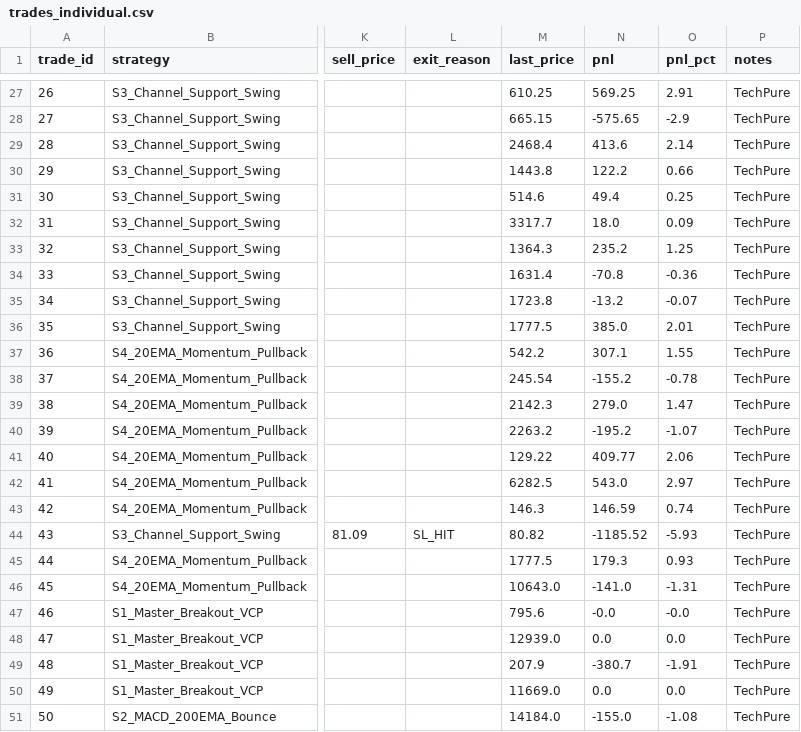
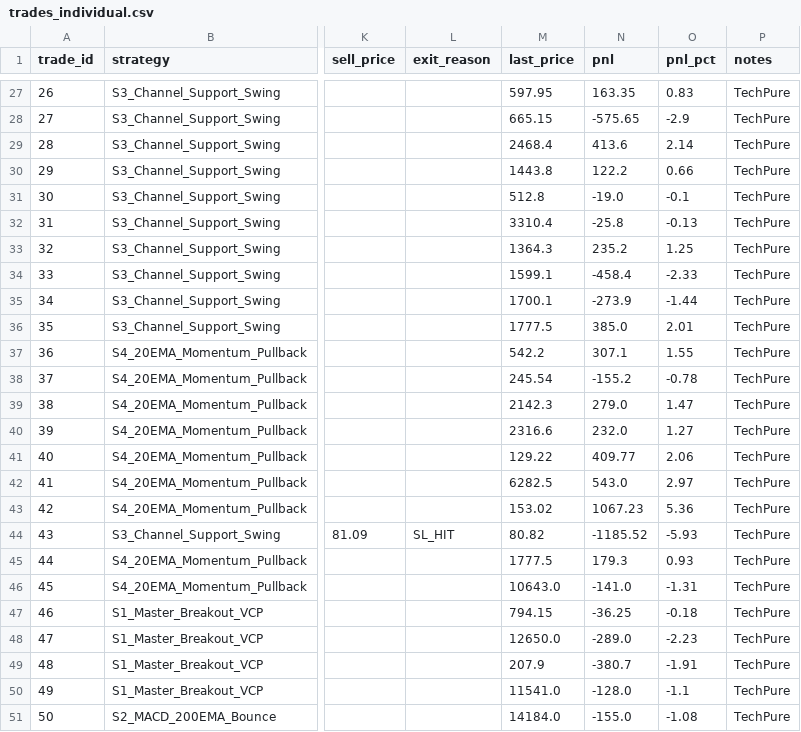
Before and after one commit to pa411310/nse-paper-bot, a CSV file: trades_individual.csv, drawn as a sheet; only a part is shown, gaps mark what is left out; the diff covers the shown part only; the diff names each change by its address in the sheet, - before the commit and + after, or states it on an @@ line.

```diff
--- a/trades_individual.csv
+++ b/trades_individual.csv
-M27 (last_price): 610.25
+M27 (last_price): 597.95
-N27 (pnl): 569.25
+N27 (pnl): 163.35
-O27 (pnl_pct): 2.91
+O27 (pnl_pct): 0.83
-M31 (last_price): 514.6
+M31 (last_price): 512.8
-N31 (pnl): 49.4
+N31 (pnl): -19.0
-O31 (pnl_pct): 0.25
+O31 (pnl_pct): -0.1
-M32 (last_price): 3317.7
+M32 (last_price): 3310.4
-N32 (pnl): 18.0
+N32 (pnl): -25.8
-O32 (pnl_pct): 0.09
+O32 (pnl_pct): -0.13
-M34 (last_price): 1631.4
+M34 (last_price): 1599.1
-N34 (pnl): -70.8
+N34 (pnl): -458.4
-O34 (pnl_pct): -0.36
+O34 (pnl_pct): -2.33
-M35 (last_price): 1723.8
+M35 (last_price): 1700.1
-N35 (pnl): -13.2
+N35 (pnl): -273.9
-O35 (pnl_pct): -0.07
+O35 (pnl_pct): -1.44
-M40 (last_price): 2263.2
+M40 (last_price): 2316.6
-N40 (pnl): -195.2
+N40 (pnl): 232.0
-O40 (pnl_pct): -1.07
+O40 (pnl_pct): 1.27
-M43 (last_price): 146.3
+M43 (last_price): 153.02
-N43 (pnl): 146.59
+N43 (pnl): 1067.23
-O43 (pnl_pct): 0.74
+O43 (pnl_pct): 5.36
-M47 (last_price): 795.6
+M47 (last_price): 794.15
-N47 (pnl): -0.0
+N47 (pnl): -36.25
-O47 (pnl_pct): -0.0
+O47 (pnl_pct): -0.18
-M48 (last_price): 12939.0
+M48 (last_price): 12650.0
-N48 (pnl): 0.0
+N48 (pnl): -289.0
-O48 (pnl_pct): 0.0
+O48 (pnl_pct): -2.23
-M50 (last_price): 11669.0
+M50 (last_price): 11541.0
-N50 (pnl): 0.0
+N50 (pnl): -128.0
-O50 (pnl_pct): 0.0
+O50 (pnl_pct): -1.1
```
Also changed, not shown: 64 edited cells elsewhere in this file, trades_master.csv, 1 other file.
